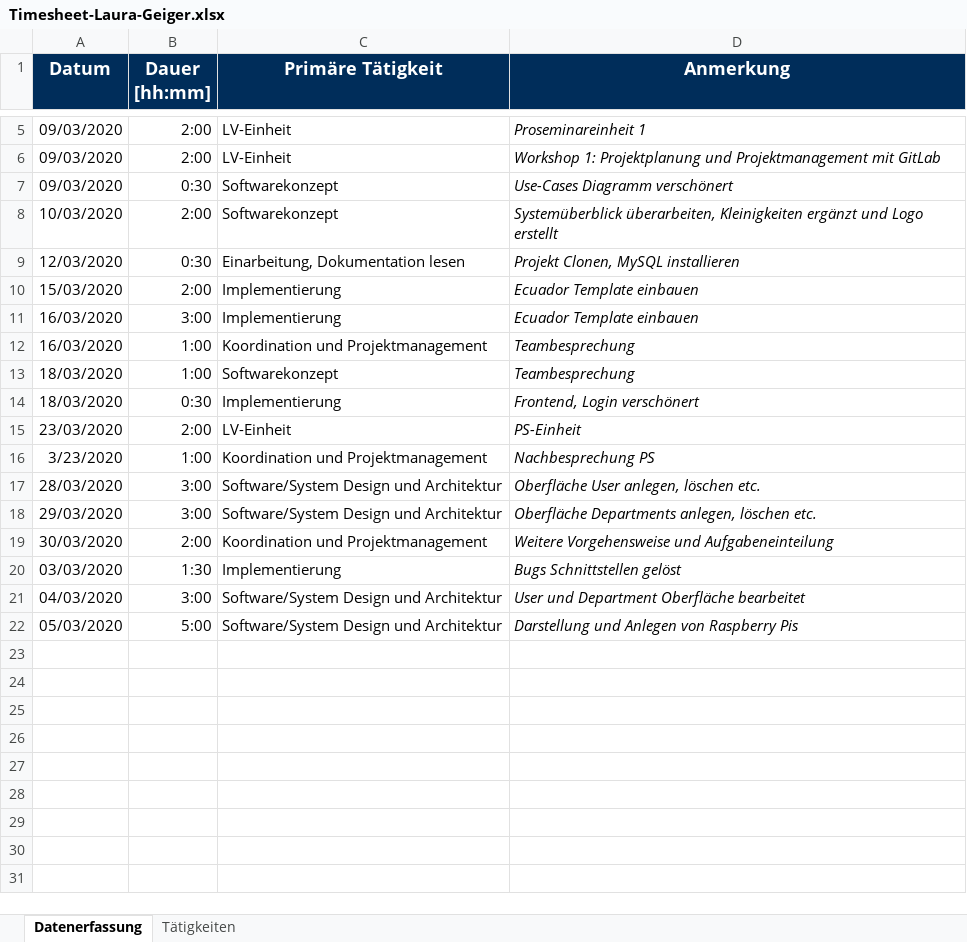
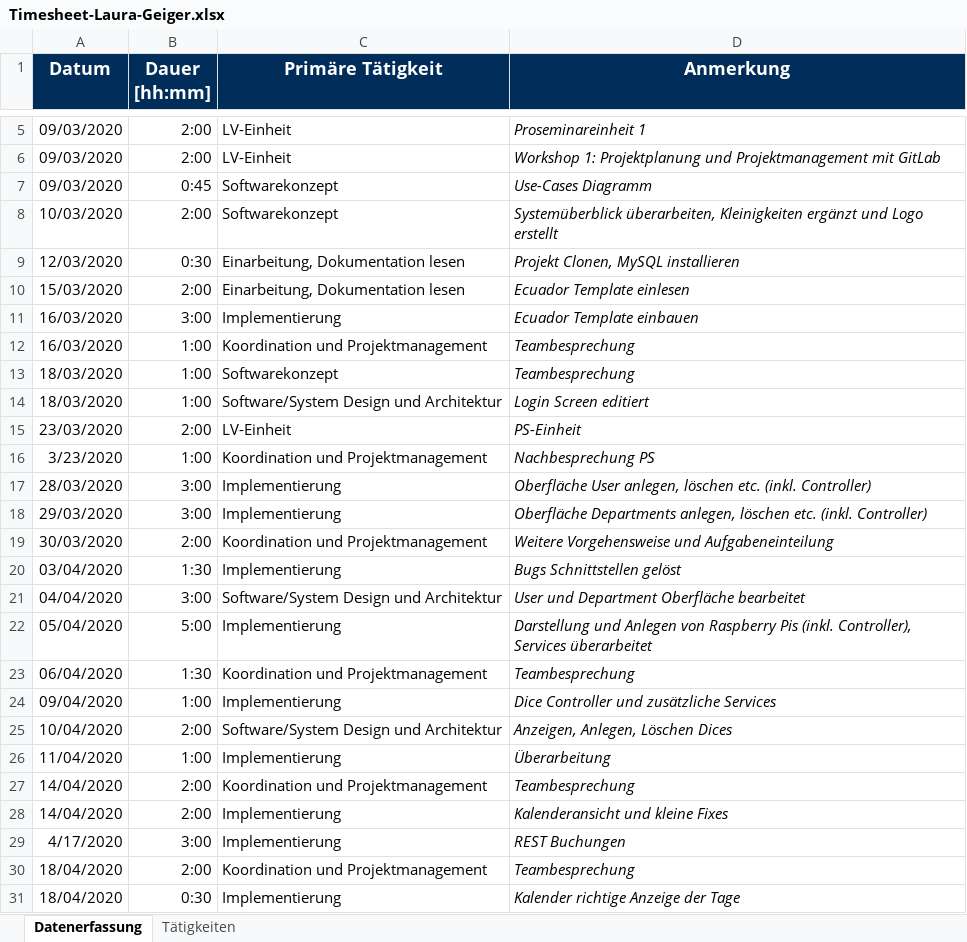
Before and after one commit to georg-wenzel/prodiga-IoT, an Excel workbook: docs/Timesheets/Timesheet-Laura-Geiger.xlsx, sheet Datenerfassung, drawn as a sheet; only a part is shown, gaps mark what is left out; values as stored, in another font and other column widths than the file's, no borders; addresses are those after the commit; the diff names each change by its address in the sheet, - before the commit and + after, or states it on an @@ line.

Commit message:
updated Timesheet-Laura-Geiger.xlsx

```diff
--- a/docs/Timesheets/Timesheet-Laura-Geiger.xlsx (sheet Datenerfassung)
+++ b/docs/Timesheets/Timesheet-Laura-Geiger.xlsx (sheet Datenerfassung)
-B7 (Dauer [hh:mm]): 0:30
+B7 (Dauer [hh:mm]): 0:45
-D7 (Anmerkung): Use-Cases Diagramm verschönert
+D7 (Anmerkung): Use-Cases Diagramm
-C10 (Primäre Tätigkeit): Implementierung
+C10 (Primäre Tätigkeit): Einarbeitung, Dokumentation lesen
-D10 (Anmerkung): Ecuador Template einbauen
+D10 (Anmerkung): Ecuador Template einlesen
-B14 (Dauer [hh:mm]): 0:30
+B14 (Dauer [hh:mm]): 1:00
-C14 (Primäre Tätigkeit): Implementierung
+C14 (Primäre Tätigkeit): Software/System Design und Architektur
-D14 (Anmerkung): Frontend, Login verschönert
+D14 (Anmerkung): Login Screen editiert
-C17:C18 (Primäre Tätigkeit): Software/System Design und Architektur
+C17:C18 (Primäre Tätigkeit): Implementierung
-D17 (Anmerkung): …löschen etc.
+D17 (Anmerkung): …löschen etc. (inkl. Controller)
-D18 (Anmerkung): …löschen etc.
+D18 (Anmerkung): …löschen etc. (inkl. Controller)
-A20 (Datum): 03/03/2020
+A20 (Datum): 03/04/2020
-A21 (Datum): 04/03/2020
+A21 (Datum): 04/04/2020
+row 22: 05/04/2020 | 5:00 | Implementierung | Darstellung und Anlegen von Raspberry Pis (inkl. Controller), Services überarbeitet
+row 23: 06/04/2020 | 1:30 | Koordination und Projektmanagement | Teambesprechung
+row 24: 09/04/2020 | 1:00 | Implementierung | Dice Controller und zusätzliche Services
-A25 (Datum): 05/03/2020
+A25 (Datum): 10/04/2020
-B25 (Dauer [hh:mm]): 5:00
+B25 (Dauer [hh:mm]): 2:00
-D25 (Anmerkung): Darstellung und Anlegen von Raspberry Pis
+D25 (Anmerkung): Anzeigen, Anlegen, Löschen Dices
+row 26: 11/04/2020 | 1:00 | Implementierung | Überarbeitung
+row 27: 14/04/2020 | 2:00 | Koordination und Projektmanagement | Teambesprechung
+row 28: 14/04/2020 | 2:00 | Implementierung | Kalenderansicht und kleine Fixes
+row 29: 4/17/2020 | 3:00 | Implementierung | REST Buchungen
+row 30: 18/04/2020 | 2:00 | Koordination und Projektmanagement | Teambesprechung
+row 31: 18/04/2020 | 0:30 | Implementierung | Kalender richtige Anzeige der Tage
```
